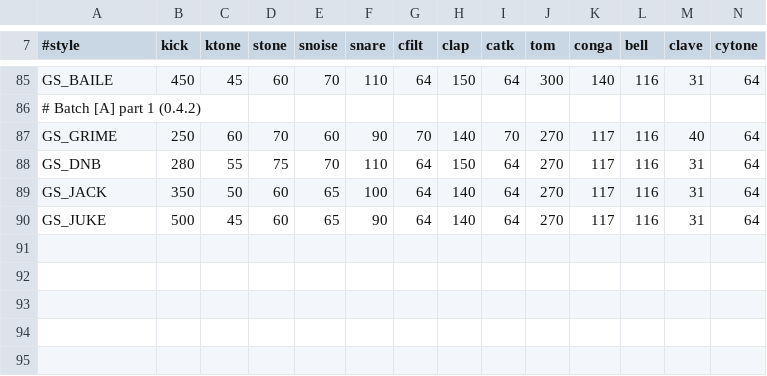
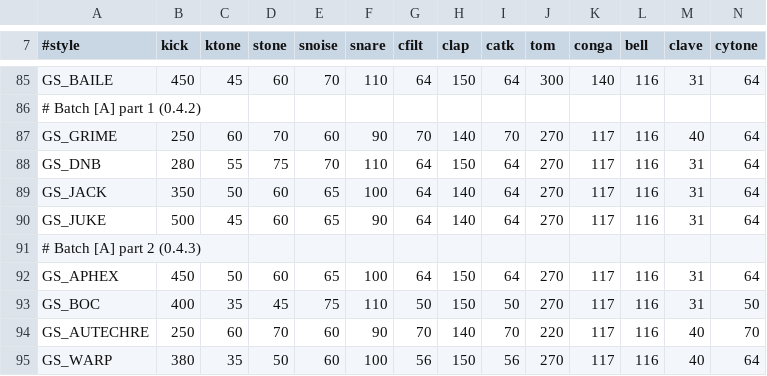
Before and after one commit to grum0/fm1-ctl, a TSV file: android/tools/tanzbar/styles.tsv, drawn as a sheet; only a part is shown, gaps mark what is left out; rows hold the shown columns only; the diff names each change by its address in the sheet, - before the commit and + after, or states it on an @@ line.

```diff
--- a/android/tools/tanzbar/styles.tsv
+++ b/android/tools/tanzbar/styles.tsv
+row 91: # Batch [A] part 2 (0.4.3)
+row 92: GS_APHEX | 450 | 50 | 60 | 65 | 100 | 64 | 150 | 64 | 270 | 117 | 116 | 31 | 64
+row 93: GS_BOC | 400 | 35 | 45 | 75 | 110 | 50 | 150 | 50 | 270 | 117 | 116 | 31 | 50
+row 94: GS_AUTECHRE | 250 | 60 | 70 | 60 | 90 | 70 | 140 | 70 | 220 | 117 | 116 | 40 | 70
+row 95: GS_WARP | 380 | 35 | 50 | 60 | 100 | 56 | 150 | 56 | 270 | 117 | 116 | 40 | 64
```
Also changed, not shown: android/tools/jv1010/hints.tsv, 12 other files.
